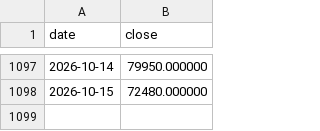
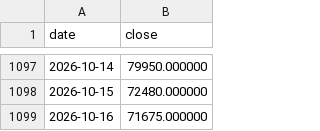
Before and after one commit to malafonges-commits/ksox2-signal, a CSV file: ksox2_prices.csv, drawn as a sheet; only a part is shown, gaps mark what is left out; the diff names each change by its address in the sheet, - before the commit and + after, or states it on an @@ line.

```diff
--- a/ksox2_prices.csv
+++ b/ksox2_prices.csv
+row 1099: 2026-10-16 | 71675.000000
```
Also changed, not shown: ksox2_history.csv, 1 other file.
